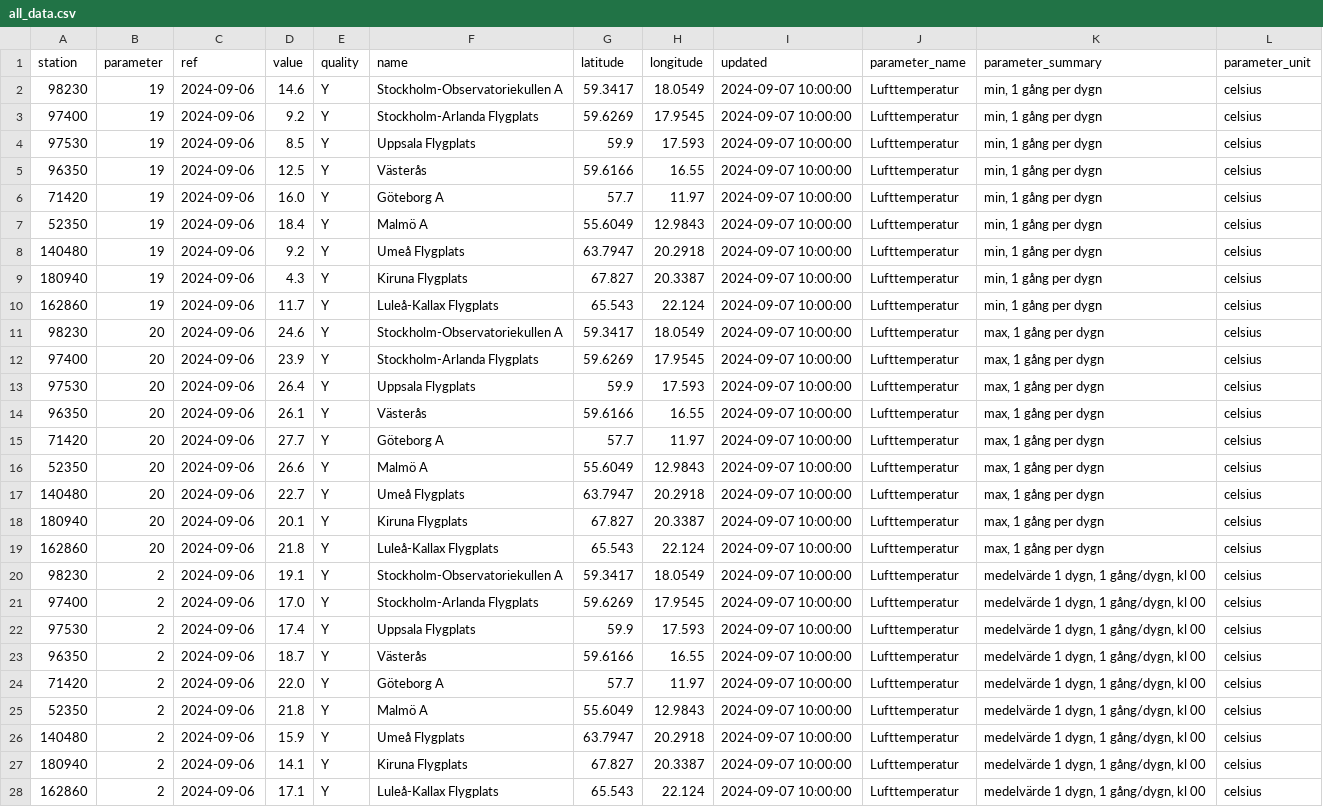
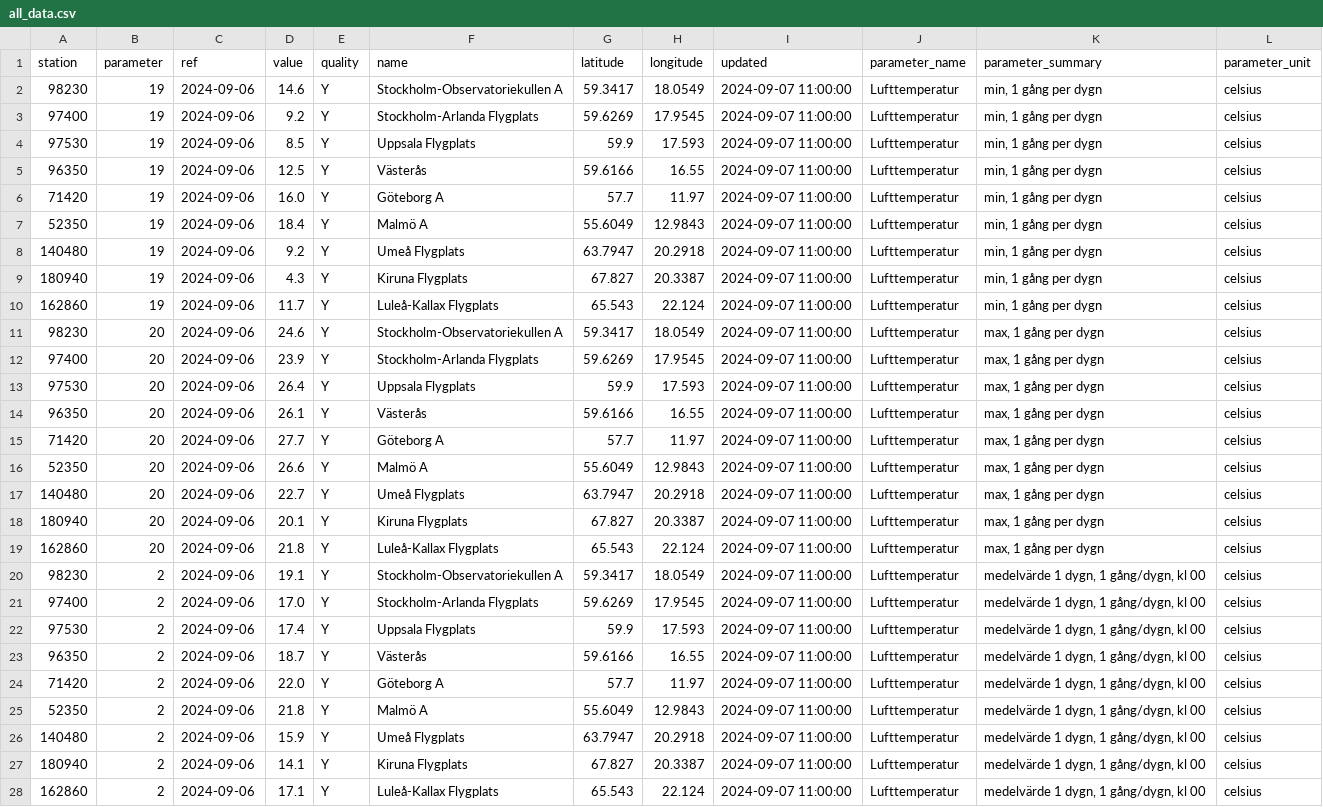
Before and after one commit to pablo-ferro/SwedishWeather, a CSV file: all_data.csv, drawn as a sheet; only a part is shown; the diff covers the shown part only; the diff names each change by its address in the sheet, - before the commit and + after, or states it on an @@ line.

Commit message:
Add files via upload

```diff
--- a/all_data.csv
+++ b/all_data.csv
-I2:I28 (updated): 2024-09-07 10:00:00
+I2:I28 (updated): 2024-09-07 11:00:00
```
Also changed, not shown: 3 removed rows and 6 edited cells elsewhere in this file.
